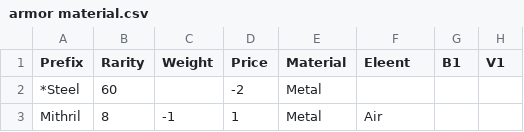
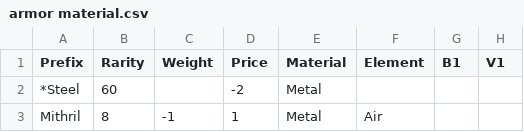
Before and after one commit to countpauper/countpauper, a CSV file: Tactics/TacticsIII/data/armor material.csv, drawn as a sheet; only a part is shown; the diff names each change by its address in the sheet, - before the commit and + after, or states it on an @@ line.

Commit message:
Adjusted item generation to allow for more match columns, needed for weapons

```diff
--- a/Tactics/TacticsIII/data/armor material.csv
+++ b/Tactics/TacticsIII/data/armor material.csv
-F1: Eleent
+F1: Element
```
Also changed, not shown: 3 other files.
